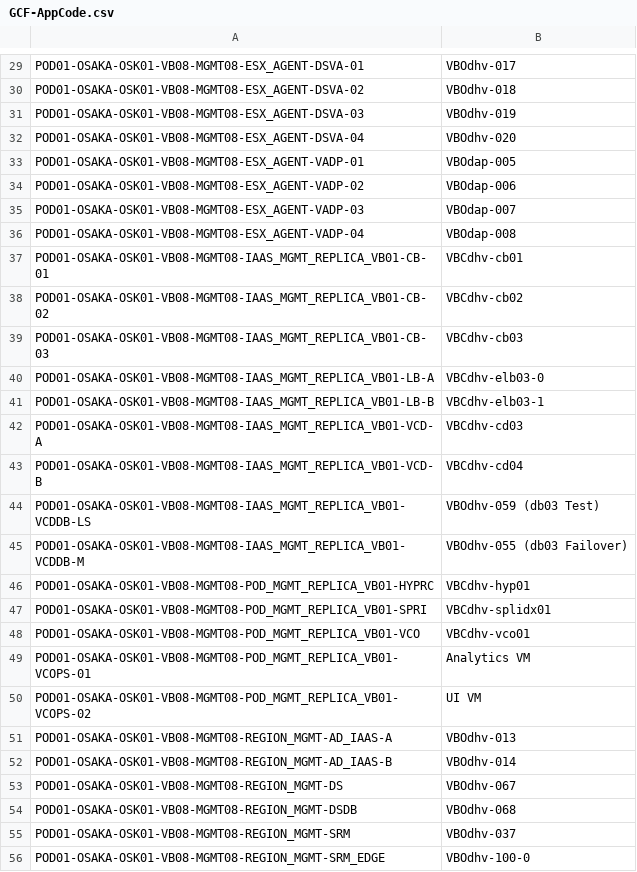
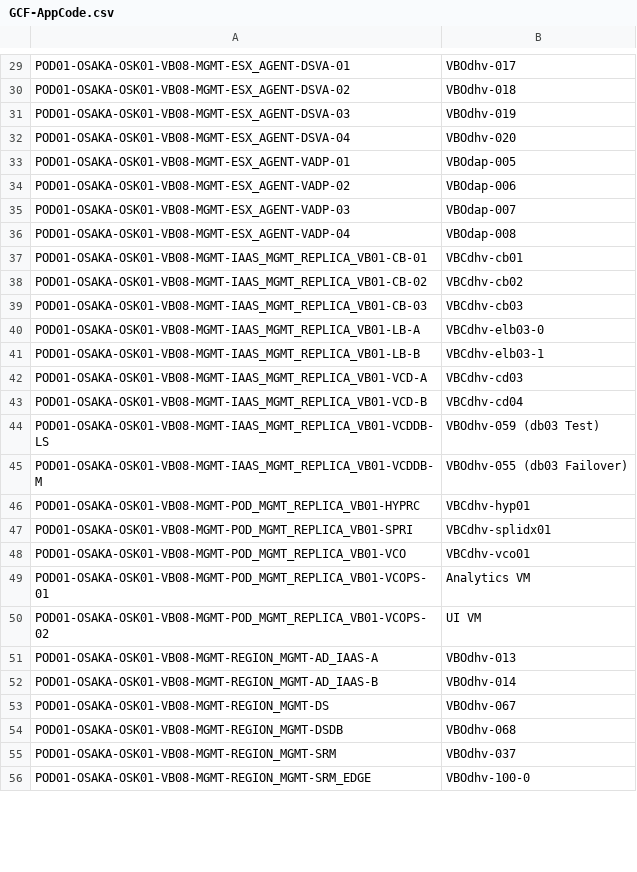
Before and after one commit to k1fukumoto/gcf-hld-toolkit, a CSV file: data/GCF-AppCode.csv, drawn as a sheet; only a part is shown, gaps mark what is left out; the diff covers the shown part only; the diff names each change by its address in the sheet, - before the commit and + after, or states it on an @@ line.

```diff
--- a/data/GCF-AppCode.csv
+++ b/data/GCF-AppCode.csv
-A29: POD01-OSAKA-OSK01-VB08-MGMT08-ESX_AGENT-DSVA-01
+A29: POD01-OSAKA-OSK01-VB08-MGMT-ESX_AGENT-DSVA-01
-A30: POD01-OSAKA-OSK01-VB08-MGMT08-ESX_AGENT-DSVA-02
+A30: POD01-OSAKA-OSK01-VB08-MGMT-ESX_AGENT-DSVA-02
-A31: POD01-OSAKA-OSK01-VB08-MGMT08-ESX_AGENT-DSVA-03
+A31: POD01-OSAKA-OSK01-VB08-MGMT-ESX_AGENT-DSVA-03
-A32: POD01-OSAKA-OSK01-VB08-MGMT08-ESX_AGENT-DSVA-04
+A32: POD01-OSAKA-OSK01-VB08-MGMT-ESX_AGENT-DSVA-04
-A33: POD01-OSAKA-OSK01-VB08-MGMT08-ESX_AGENT-VADP-01
+A33: POD01-OSAKA-OSK01-VB08-MGMT-ESX_AGENT-VADP-01
-A34: POD01-OSAKA-OSK01-VB08-MGMT08-ESX_AGENT-VADP-02
+A34: POD01-OSAKA-OSK01-VB08-MGMT-ESX_AGENT-VADP-02
-A35: POD01-OSAKA-OSK01-VB08-MGMT08-ESX_AGENT-VADP-03
+A35: POD01-OSAKA-OSK01-VB08-MGMT-ESX_AGENT-VADP-03
-A36: POD01-OSAKA-OSK01-VB08-MGMT08-ESX_AGENT-VADP-04
+A36: POD01-OSAKA-OSK01-VB08-MGMT-ESX_AGENT-VADP-04
-A37: POD01-OSAKA-OSK01-VB08-MGMT08-IAAS_MGMT_REPLICA_VB01-CB-01
+A37: POD01-OSAKA-OSK01-VB08-MGMT-IAAS_MGMT_REPLICA_VB01-CB-01
-A38: POD01-OSAKA-OSK01-VB08-MGMT08-IAAS_MGMT_REPLICA_VB01-CB-02
+A38: POD01-OSAKA-OSK01-VB08-MGMT-IAAS_MGMT_REPLICA_VB01-CB-02
-A39: POD01-OSAKA-OSK01-VB08-MGMT08-IAAS_MGMT_REPLICA_VB01-CB-03
+A39: POD01-OSAKA-OSK01-VB08-MGMT-IAAS_MGMT_REPLICA_VB01-CB-03
-A40: POD01-OSAKA-OSK01-VB08-MGMT08-IAAS_MGMT_REPLICA_VB01-LB-A
+A40: POD01-OSAKA-OSK01-VB08-MGMT-IAAS_MGMT_REPLICA_VB01-LB-A
-A41: POD01-OSAKA-OSK01-VB08-MGMT08-IAAS_MGMT_REPLICA_VB01-LB-B
+A41: POD01-OSAKA-OSK01-VB08-MGMT-IAAS_MGMT_REPLICA_VB01-LB-B
-A42: POD01-OSAKA-OSK01-VB08-MGMT08-IAAS_MGMT_REPLICA_VB01-VCD-A
+A42: POD01-OSAKA-OSK01-VB08-MGMT-IAAS_MGMT_REPLICA_VB01-VCD-A
-A43: POD01-OSAKA-OSK01-VB08-MGMT08-IAAS_MGMT_REPLICA_VB01-VCD-B
+A43: POD01-OSAKA-OSK01-VB08-MGMT-IAAS_MGMT_REPLICA_VB01-VCD-B
-A44: POD01-OSAKA-OSK01-VB08-MGMT08-IAAS_MGMT_REPLICA_VB01-VCDDB-LS
+A44: POD01-OSAKA-OSK01-VB08-MGMT-IAAS_MGMT_REPLICA_VB01-VCDDB-LS
-A45: POD01-OSAKA-OSK01-VB08-MGMT08-IAAS_MGMT_REPLICA_VB01-VCDDB-M
+A45: POD01-OSAKA-OSK01-VB08-MGMT-IAAS_MGMT_REPLICA_VB01-VCDDB-M
-A46: POD01-OSAKA-OSK01-VB08-MGMT08-POD_MGMT_REPLICA_VB01-HYPRC
+A46: POD01-OSAKA-OSK01-VB08-MGMT-POD_MGMT_REPLICA_VB01-HYPRC
-A47: POD01-OSAKA-OSK01-VB08-MGMT08-POD_MGMT_REPLICA_VB01-SPRI
+A47: POD01-OSAKA-OSK01-VB08-MGMT-POD_MGMT_REPLICA_VB01-SPRI
-A48: POD01-OSAKA-OSK01-VB08-MGMT08-POD_MGMT_REPLICA_VB01-VCO
+A48: POD01-OSAKA-OSK01-VB08-MGMT-POD_MGMT_REPLICA_VB01-VCO
-A49: POD01-OSAKA-OSK01-VB08-MGMT08-POD_MGMT_REPLICA_VB01-VCOPS-01
+A49: POD01-OSAKA-OSK01-VB08-MGMT-POD_MGMT_REPLICA_VB01-VCOPS-01
-A50: POD01-OSAKA-OSK01-VB08-MGMT08-POD_MGMT_REPLICA_VB01-VCOPS-02
+A50: POD01-OSAKA-OSK01-VB08-MGMT-POD_MGMT_REPLICA_VB01-VCOPS-02
-A51: POD01-OSAKA-OSK01-VB08-MGMT08-REGION_MGMT-AD_IAAS-A
+A51: POD01-OSAKA-OSK01-VB08-MGMT-REGION_MGMT-AD_IAAS-A
-A52: POD01-OSAKA-OSK01-VB08-MGMT08-REGION_MGMT-AD_IAAS-B
+A52: POD01-OSAKA-OSK01-VB08-MGMT-REGION_MGMT-AD_IAAS-B
-A53: POD01-OSAKA-OSK01-VB08-MGMT08-REGION_MGMT-DS
+A53: POD01-OSAKA-OSK01-VB08-MGMT-REGION_MGMT-DS
-A54: POD01-OSAKA-OSK01-VB08-MGMT08-REGION_MGMT-DSDB
+A54: POD01-OSAKA-OSK01-VB08-MGMT-REGION_MGMT-DSDB
-A55: POD01-OSAKA-OSK01-VB08-MGMT08-REGION_MGMT-SRM
+A55: POD01-OSAKA-OSK01-VB08-MGMT-REGION_MGMT-SRM
-A56: POD01-OSAKA-OSK01-VB08-MGMT08-REGION_MGMT-SRM_EDGE
+A56: POD01-OSAKA-OSK01-VB08-MGMT-REGION_MGMT-SRM_EDGE
```
Also changed, not shown: 167 edited cells elsewhere in this file, 1 other file.
